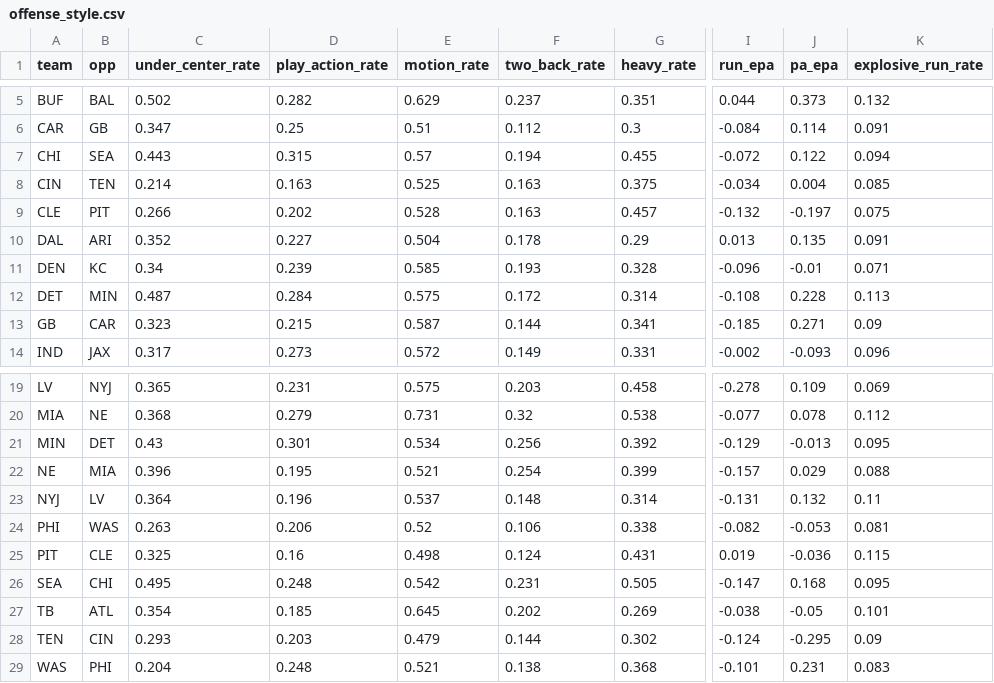
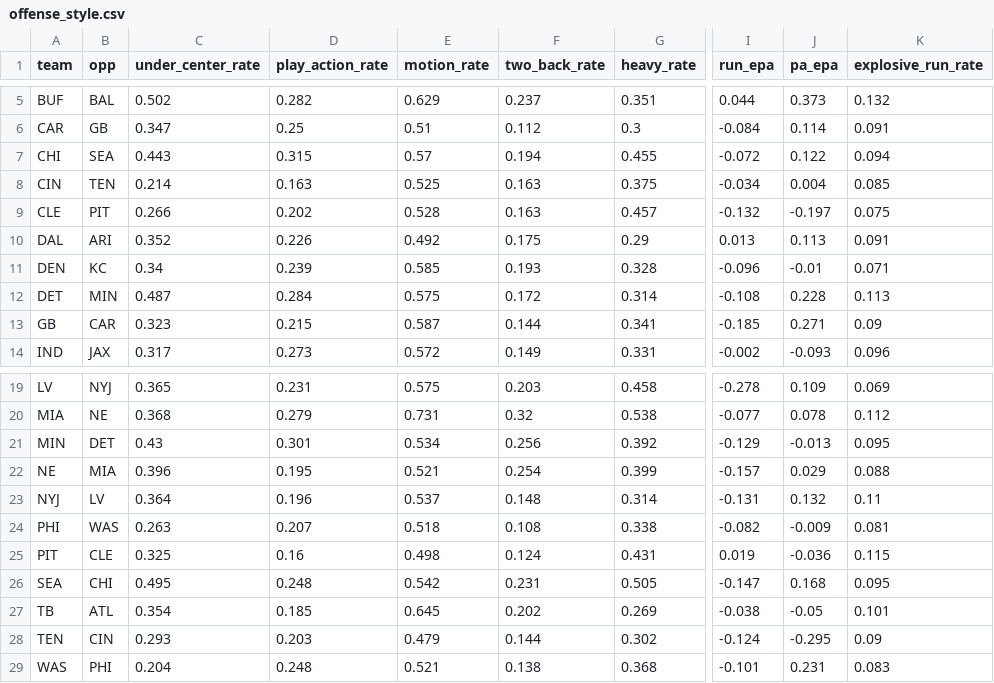
Before and after one commit to Cichon1/FantasyOracle, a CSV file: docs/data/offense_style.csv, drawn as a sheet; only a part is shown, gaps mark what is left out; the diff names each change by its address in the sheet, - before the commit and + after, or states it on an @@ line.

```diff
--- a/docs/data/offense_style.csv
+++ b/docs/data/offense_style.csv
-D10 (play_action_rate): 0.227
+D10 (play_action_rate): 0.226
-E10 (motion_rate): 0.504
+E10 (motion_rate): 0.492
-F10 (two_back_rate): 0.178
+F10 (two_back_rate): 0.175
-J10 (pa_epa): 0.135
+J10 (pa_epa): 0.113
-D24 (play_action_rate): 0.206
+D24 (play_action_rate): 0.207
-E24 (motion_rate): 0.52
+E24 (motion_rate): 0.518
-F24 (two_back_rate): 0.106
+F24 (two_back_rate): 0.108
-J24 (pa_epa): -0.053
+J24 (pa_epa): -0.009
```
Also changed, not shown: automation/history/trending_2026-10-28.csv, docs/data/projections_v5.csv, 12 other files.
